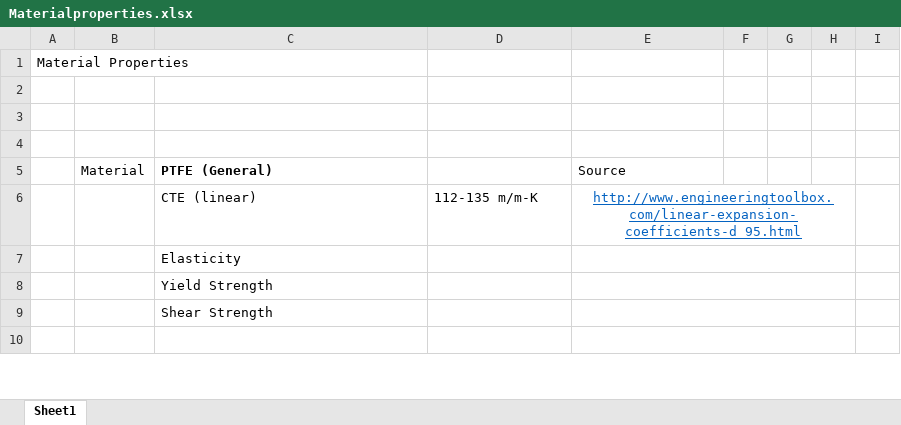
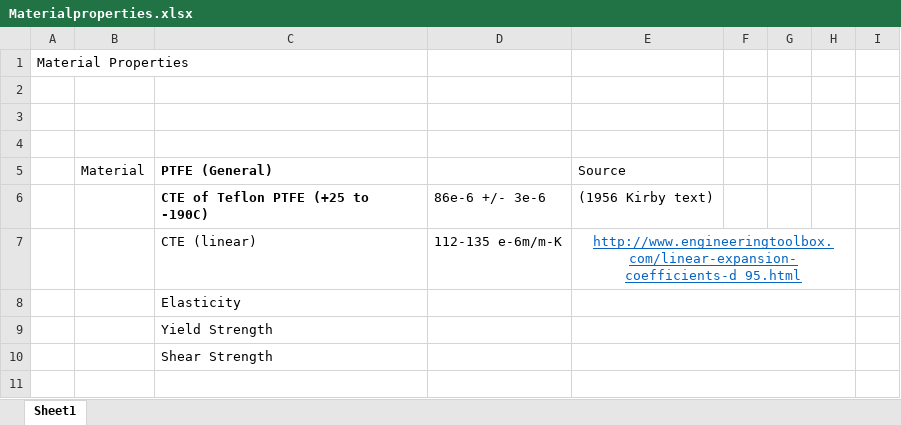
Before and after one commit to psas/composite-propellant-tank, an Excel workbook: Materials/Materialproperties.xlsx, sheet Sheet1, drawn as a sheet; only a part is shown; values as stored, in another font and other column widths than the file's, no borders; charts and pictures not drawn; addresses are those after the commit; the diff names each change by its address in the sheet, - before the commit and + after, or states it on an @@ line.

Commit message:
added PTFE properties to material data excel doc'

```diff
--- a/Materials/Materialproperties.xlsx (sheet Sheet1)
+++ b/Materials/Materialproperties.xlsx (sheet Sheet1)
+row 6:  |  | CTE of Teflon PTFE (+25 to -190C) | 86e-6 +/- 3e-6 | (1956 Kirby text)
-D7: 112-135 m/m-K
+D7: 112-135 e-6m/m-K
```
Also changed, not shown: charts or pictures, 11 other files.
